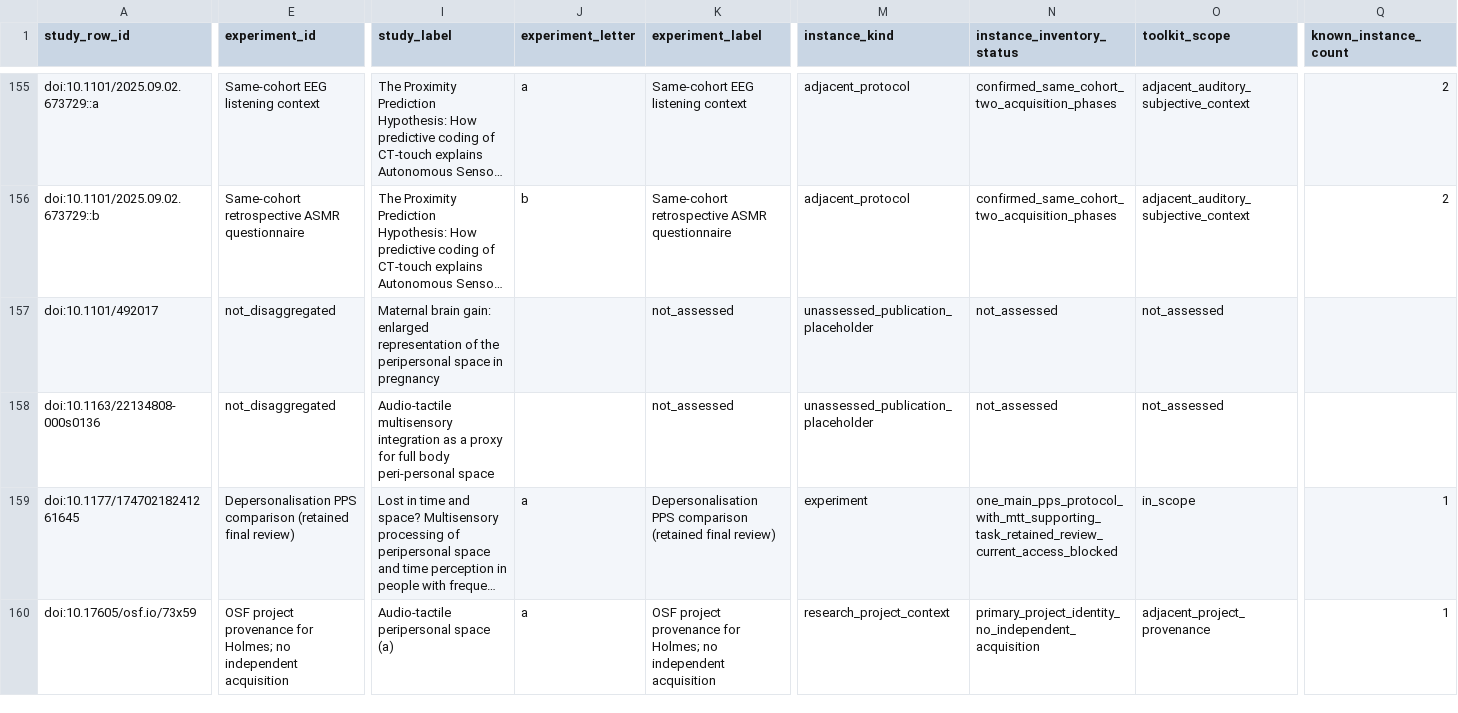
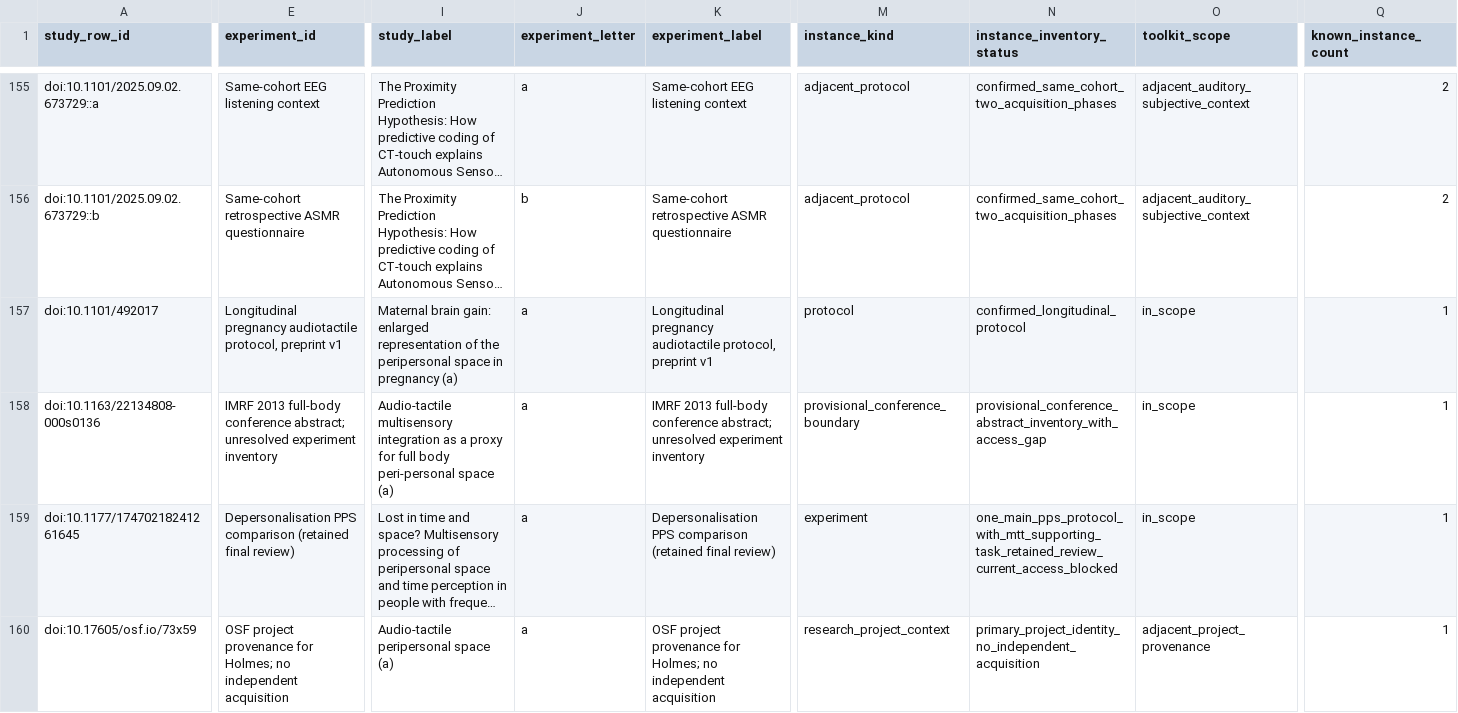
Before and after one commit to GeorgeFejer91/pps-kit, a CSV file: For-AI/research/literature/audiotactile-paper-metadata-audit/publication-parameter-matrix/study_instance_index.csv, drawn as a sheet; only a part is shown, gaps mark what is left out; long unchanged cells end in …; the diff covers the shown part only; the diff names each change by its address in the sheet, - before the commit and + after, or states it on an @@ line.

```diff
--- a/For-AI/research/literature/audiotactile-paper-metadata-audit/publication-parameter-matrix/study_instance_index.csv
+++ b/For-AI/research/literature/audiotactile-paper-metadata-audit/publication-parameter-matrix/study_instance_index.csv
-E157 (experiment_id): not_disaggregated
+E157 (experiment_id): Longitudinal pregnancy audiotactile protocol, preprint v1
-I157 (study_label): …in pregnancy
+I157 (study_label): …in pregnancy (a)
-J157:J158 (experiment_letter): (empty)
+J157:J158 (experiment_letter): a
-K157 (experiment_label): not_assessed
+K157 (experiment_label): Longitudinal pregnancy audiotactile protocol, preprint v1
-M157 (instance_kind): unassessed_publication_placeholder
+M157 (instance_kind): protocol
-N157 (instance_inventory_status): not_assessed
+N157 (instance_inventory_status): confirmed_longitudinal_protocol
-O157:O158 (toolkit_scope): not_assessed
+O157:O158 (toolkit_scope): in_scope
-Q157:Q158 (known_instance_count): (empty)
+Q157:Q158 (known_instance_count): 1
-E158 (experiment_id): not_disaggregated
+E158 (experiment_id): IMRF 2013 full-body conference abstract; unresolved experiment inventory
-I158 (study_label): …peri-personal space
+I158 (study_label): …peri-personal space (a)
-K158 (experiment_label): not_assessed
+K158 (experiment_label): IMRF 2013 full-body conference abstract; unresolved experiment inventory
-M158 (instance_kind): unassessed_publication_placeholder
+M158 (instance_kind): provisional_conference_boundary
-N158 (instance_inventory_status): not_assessed
+N158 (instance_inventory_status): provisional_conference_abstract_inventory_with_access_gap
```
Also changed, not shown: 2 added rows and 21 edited cells elsewhere in this file, For-AI/research/literature/audiotactile-paper-metadata-audit/publication-parameter-matrix/study_instance_current_input_review_matrix.csv, For-AI/research/literature/audiotactile-paper-metadata-audit/publication-parameter-matrix/study_instance_current_toolkit_input_matrix.csv, 25 other files.
